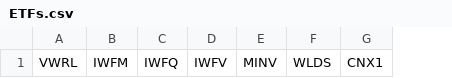
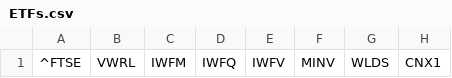
Before and after one commit to Experiment-6-2-6/Multi_Momentum_Analytics, a CSV file: ETFs.csv, drawn as a sheet; only a part is shown; the diff names each change by its address in the sheet, - before the commit and + after, or states it on an @@ line.

Commit message:
1. Moving work forward. 2. Preparing the data pull from YF 3. Added "^FTSE" to the ETFs.csv file as a benchmark to look for NA values in ETFs data

```diff
--- a/ETFs.csv
+++ b/ETFs.csv
+column A, row 1: ^FTSE
```
Also changed, not shown: 1 other file.
